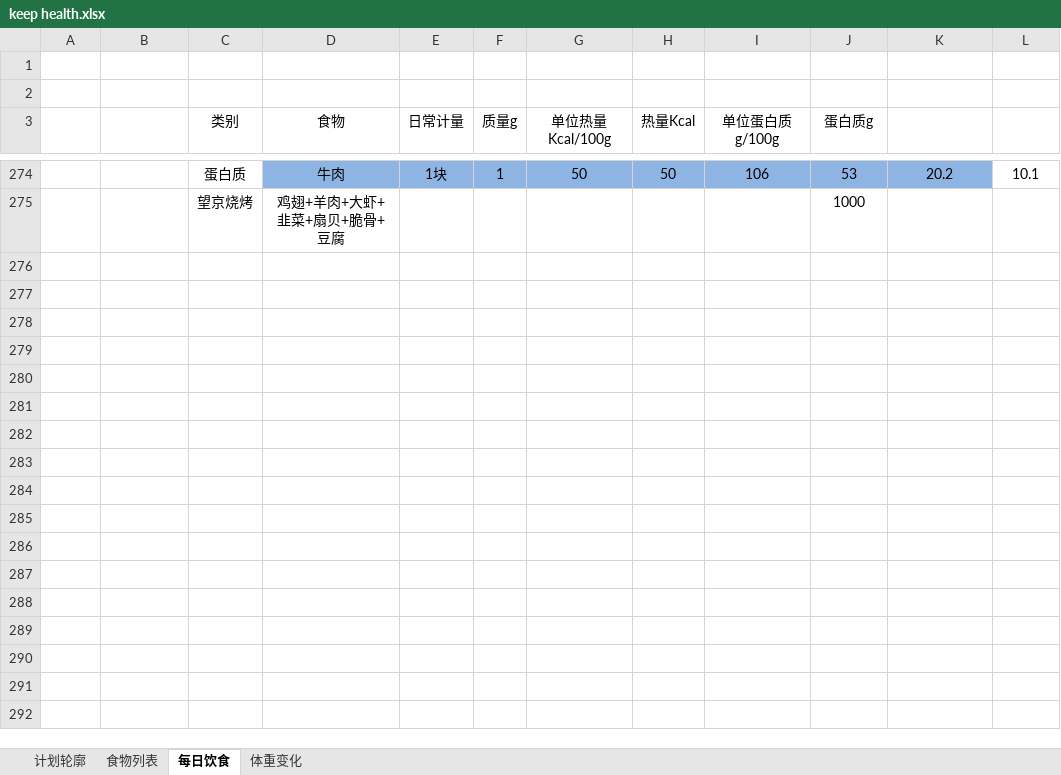
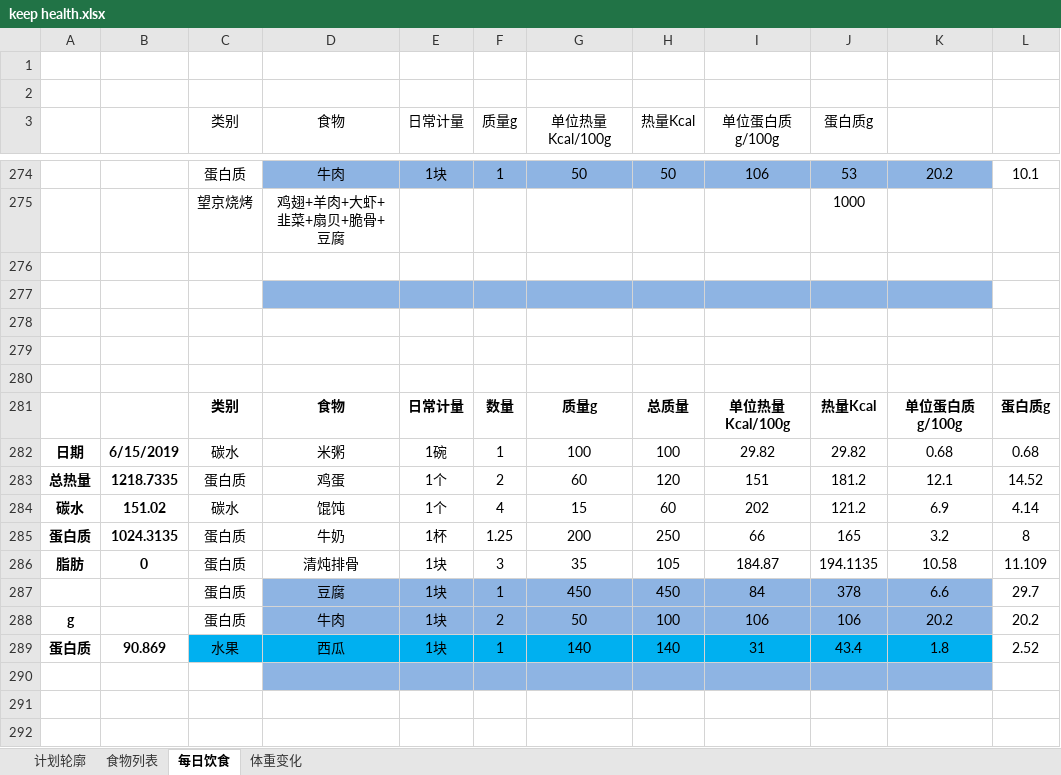
Before and after one commit to sudoli/fitness, an Excel workbook: keep health.xlsx, sheet 每日饮食, drawn as a sheet; only a part is shown, gaps mark what is left out; values as stored, in another font and other column widths than the file's, no borders; charts and pictures not drawn; the diff covers the shown part only; the diff names each change by its address in the sheet, - before the commit and + after, or states it on an @@ line.

Commit message:
Update keep health.xlsx
190617 977Kal

```diff
--- a/keep health.xlsx (sheet 每日饮食)
+++ b/keep health.xlsx (sheet 每日饮食)
+row 276: (empty)
+row 277: (empty)
+row 278: (empty)
+row 279: (empty)
+row 280: (empty)
+row 281:  |  | 类别 | 食物 | 日常计量 | 数量 | 质量g | 总质量 | 单位热量Kcal/100g | 热量Kcal | 单位蛋白质g/100g | 蛋白质g
+row 282: 日期 | 6/15/2019 | 碳水 | 米粥 | 1碗 | 1 | 100 | 100 | 29.82 | 29.82 | 0.68 | 0.68
+row 283: 总热量 | 1218.7335 | 蛋白质 | 鸡蛋 | 1个 | 2 | 60 | 120 | 151 | 181.2 | 12.1 | 14.52
+row 284: 碳水 | 151.02 | 碳水 | 馄饨 | 1个 | 4 | 15 | 60 | 202 | 121.2 | 6.9 | 4.14
+row 285: 蛋白质 | 1024.3135 | 蛋白质 | 牛奶 | 1杯 | 1.25 | 200 | 250 | 66 | 165 | 3.2 | 8
+row 286: 脂肪 | 0 | 蛋白质 | 清炖排骨 | 1块 | 3 | 35 | 105 | 184.87 | 194.1135 | 10.58 | 11.109
+row 287:  |  | 蛋白质 | 豆腐 | 1块 | 1 | 450 | 450 | 84 | 378 | 6.6 | 29.7
+row 288: g |  | 蛋白质 | 牛肉 | 1块 | 2 | 50 | 100 | 106 | 106 | 20.2 | 20.2
+row 289: 蛋白质 | 90.869 | 水果 | 西瓜 | 1块 | 1 | 140 | 140 | 31 | 43.4 | 1.8 | 2.52
+row 290: (empty)
+row 291: (empty)
+row 292: (empty)
```
Also changed, not shown: 29 added rows and 1 edited cell elsewhere in this sheet, sheet 食物列表, sheet 体重变化, sheet 计划轮廓, formulas that keep their value, charts or pictures.
